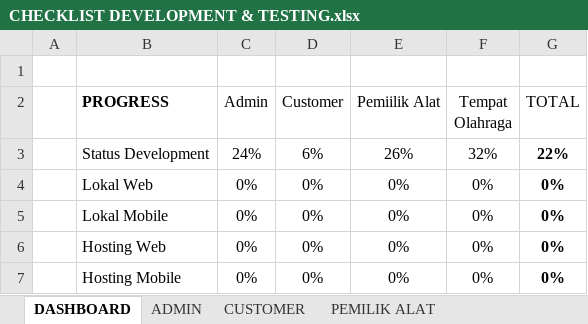
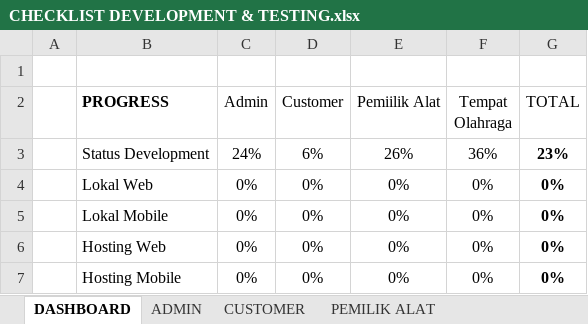
Before and after one commit to mariayerossi/TugasAkhir_Jiayoouu, an Excel workbook: CHECKLIST DEVELOPMENT & TESTING.xlsx, sheet DASHBOARD, drawn as a sheet; values as stored, in another font and other column widths than the file's, no borders; table styles not drawn; the diff names each change by its address in the sheet, - before the commit and + after, or states it on an @@ line.

Commit message:
daftar alat done

```diff
--- a/CHECKLIST DEVELOPMENT & TESTING.xlsx (sheet DASHBOARD)
+++ b/CHECKLIST DEVELOPMENT & TESTING.xlsx (sheet DASHBOARD)
-F3 (Tempat Olahraga): 32%
+F3 (Tempat Olahraga): 36%
-G3 (TOTAL): 22%
+G3 (TOTAL): 23%
```
Also changed, not shown: sheet TEMPAT OLAHRAGA, 5 other files.
